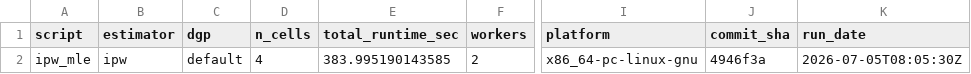
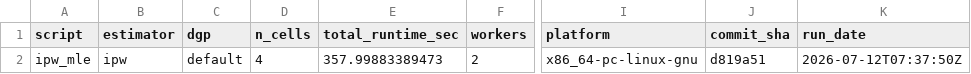
Before and after one commit to ncn-foreigners/nonprobsvy-coverage, a CSV file: results/ipw/ipw_mle_metadata.csv, drawn as a sheet; only a part is shown, gaps mark what is left out; the diff names each change by its address in the sheet, - before the commit and + after, or states it on an @@ line.

```diff
--- a/results/ipw/ipw_mle_metadata.csv
+++ b/results/ipw/ipw_mle_metadata.csv
-E2 (total_runtime_sec): 383.995190143585
+E2 (total_runtime_sec): 357.99883389473
-J2 (commit_sha): 4946f3a
+J2 (commit_sha): d819a51
-K2 (run_date): 2026-07-05T08:05:30Z
+K2 (run_date): 2026-07-12T07:37:50Z
```
Also changed, not shown: results/ipw/ipw_gee_coverage.csv, results/ipw/ipw_gee_metadata.csv, 5 other files.
